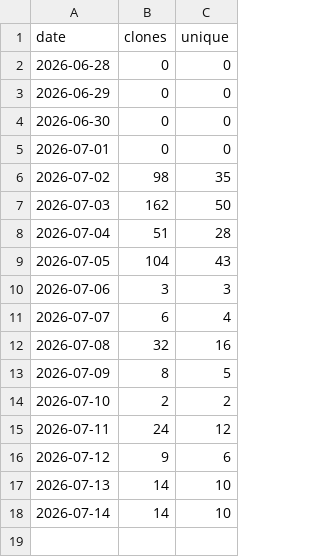
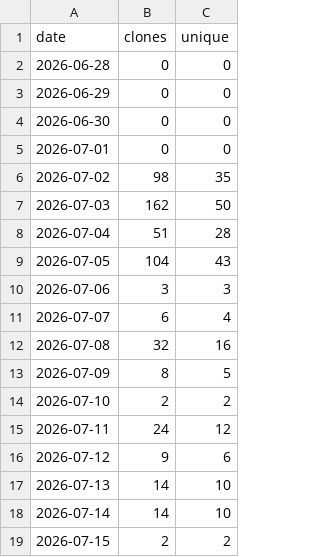
Before and after one commit to Prot10/trip-planner, a CSV file: clones.csv, drawn as a sheet.

```diff
--- a/clones.csv
+++ b/clones.csv
@@ -18 +18,2 @@ date,clones,unique
 "2026-07-14",14,10
+"2026-07-15",2,2
```
Also changed, not shown: views.csv, 4 other files.
